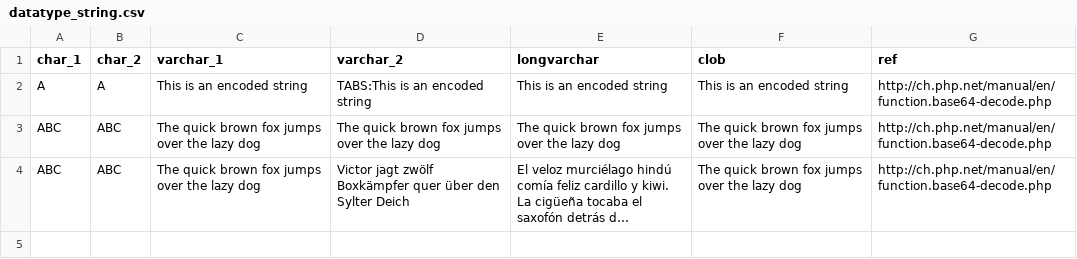
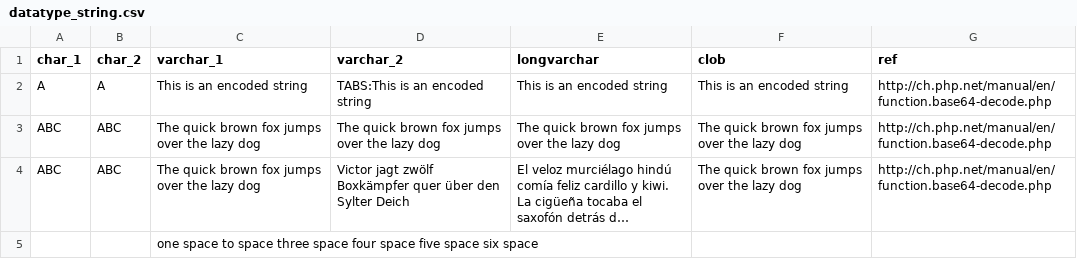
Before and after one commit to KOST-secure/csv2siard, a CSV file: csvtest/datatype_string.csv, drawn as a sheet; long unchanged cells end in …; the diff names each change by its address in the sheet, - before the commit and + after, or states it on an @@ line.

Commit message:
non Unicode character / consecutive spaces
git-svn-id: svn://localhost/Transferprojekt/csv2siard@92 d8cf526a-ed47-ab48-8470-8a9acf7b5d78

```diff
--- a/csvtest/datatype_string.csv
+++ b/csvtest/datatype_string.csv
+row 5:  |  | one space to space three space four space five space six space
```
Also changed, not shown: 12 other files.
